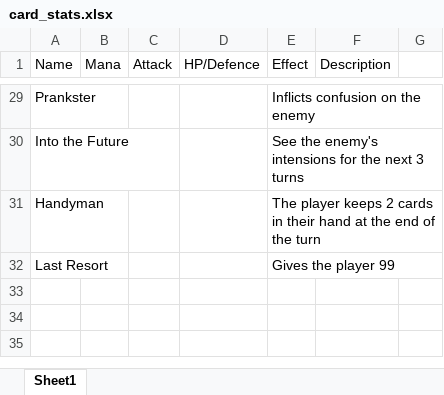
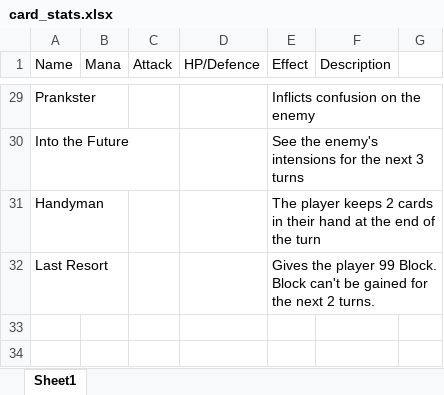
Before and after one commit to Acsxs/Card-Game, an Excel workbook: data/card_stats/card_stats.xlsx, sheet Sheet1, drawn as a sheet; only a part is shown, gaps mark what is left out; the shorter side is filled out with more unchanged rows; values as stored, in another font and other column widths than the file's, no borders; the diff names each change by its address in the sheet, - before the commit and + after, or states it on an @@ line.

Commit message:
Updated Card Stats

```diff
--- a/data/card_stats/card_stats.xlsx (sheet Sheet1)
+++ b/data/card_stats/card_stats.xlsx (sheet Sheet1)
-E32 (Effect): Gives the player 99
+E32 (Effect): Gives the player 99 Block. Block can't be gained for the next 2 turns.
```
